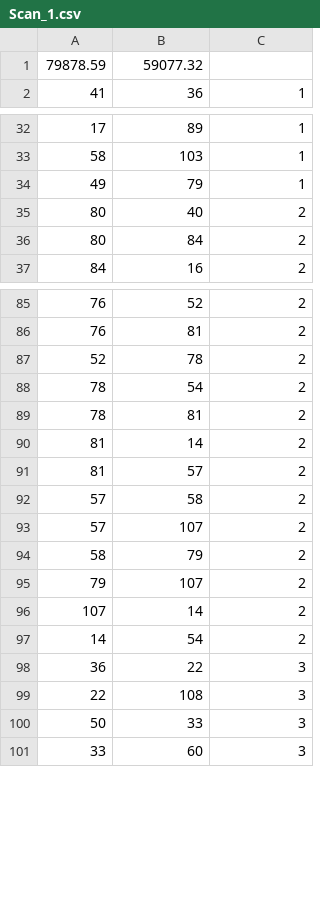
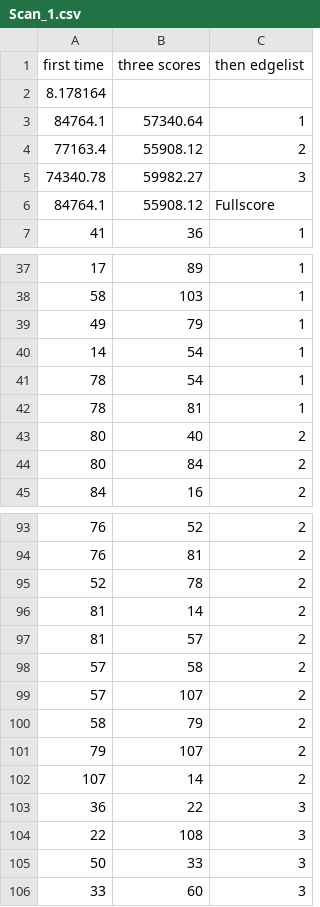
Before and after one commit to BharadwajTolety/Debries-Take3, a CSV file: Frontend/Debris/Assets/Database/Output/P1_S1/Scan_1.csv, drawn as a sheet; only a part is shown, gaps mark what is left out.

```diff
--- a/Frontend/Debris/Assets/Database/Output/P1_S1/Scan_1.csv
+++ b/Frontend/Debris/Assets/Database/Output/P1_S1/Scan_1.csv
@@ -1,2 +1,7 @@
-79878.59,59077.32
+first time, three scores, then edgelist
+8.178164
+84764.1,57340.64,1
+77163.4,55908.12,2
+74340.78,59982.27,3
+84764.1,55908.12,Fullscore
 41,36,1
@@ -34,2 +39,5 @@
 49,79,1
+14,54,1
+78,54,1
+78,81,1
 80,40,2
@@ -87,4 +95,2 @@
 52,78,2
-78,54,2
-78,81,2
 81,14,2
@@ -96,3 +102,2 @@
 107,14,2
-14,54,2
 36,22,3
```
Also changed, not shown: Frontend/Debris/Assets/Database/Output/P1_S1/Scan_2.csv, 16 other files.
